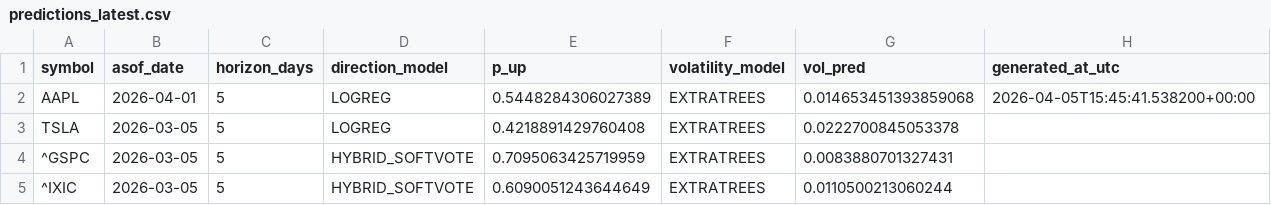
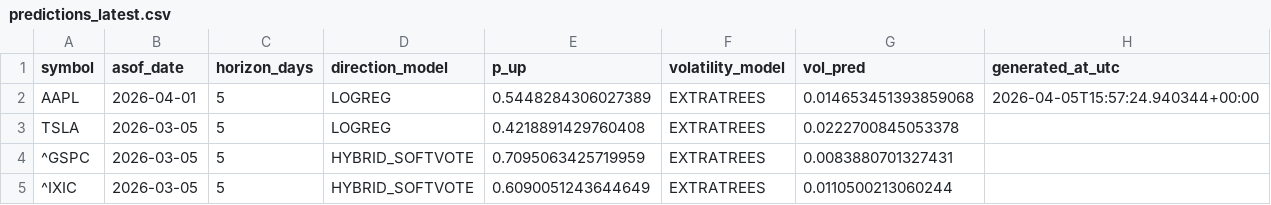
Before and after one commit to Asad600-star/Master_of_Degree, a CSV file: artifacts/predictions_latest.csv, drawn as a sheet.

```diff
--- a/artifacts/predictions_latest.csv
+++ b/artifacts/predictions_latest.csv
@@ -1,3 +1,3 @@
 symbol,asof_date,horizon_days,direction_model,p_up,volatility_model,vol_pred,generated_at_utc
-AAPL,2026-04-01,5,LOGREG,0.5448284306027389,EXTRATREES,0.014653451393859068,2026-04-05T15:45:41.538200+00:00
+AAPL,2026-04-01,5,LOGREG,0.5448284306027389,EXTRATREES,0.014653451393859068,2026-04-05T15:57:24.940344+00:00
 TSLA,2026-03-05,5,LOGREG,0.4218891429760408,EXTRATREES,0.0222700845053378,
```
Also changed, not shown: 3 other files.
